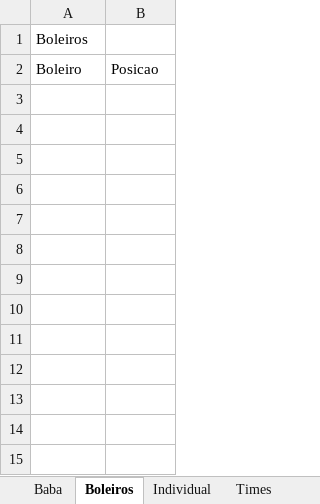
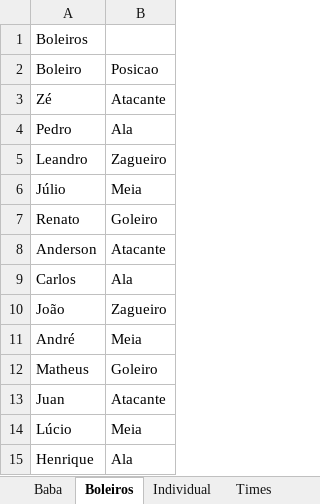
Before and after one commit to FlickFlash/associacao-futebol, an Excel workbook: Teste_1_Jogador_Completo/Sumula_Novo_Padrao.xlsx, sheet Boleiros, drawn as a sheet; values as stored, in another font and other column widths than the file's, no borders; the diff names each change by its address in the sheet, - before the commit and + after, or states it on an @@ line.

```diff
--- a/Teste_1_Jogador_Completo/Sumula_Novo_Padrao.xlsx (sheet Boleiros)
+++ b/Teste_1_Jogador_Completo/Sumula_Novo_Padrao.xlsx (sheet Boleiros)
+row 3: Zé | Atacante
+row 4: Pedro | Ala
+row 5: Leandro | Zagueiro
+row 6: Júlio | Meia
+row 7: Renato | Goleiro
+row 8: Anderson | Atacante
+row 9: Carlos | Ala
+row 10: João | Zagueiro
+row 11: André | Meia
+row 12: Matheus | Goleiro
+row 13: Juan | Atacante
+row 14: Lúcio | Meia
+row 15: Henrique | Ala
```
Also changed, not shown: sheet Individual, sheet Pizza, sheet Baba, other sheet tabs, 1 other file.
